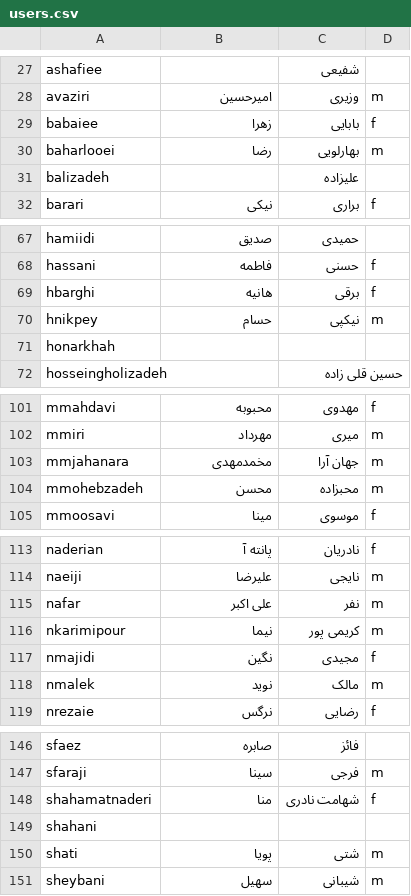
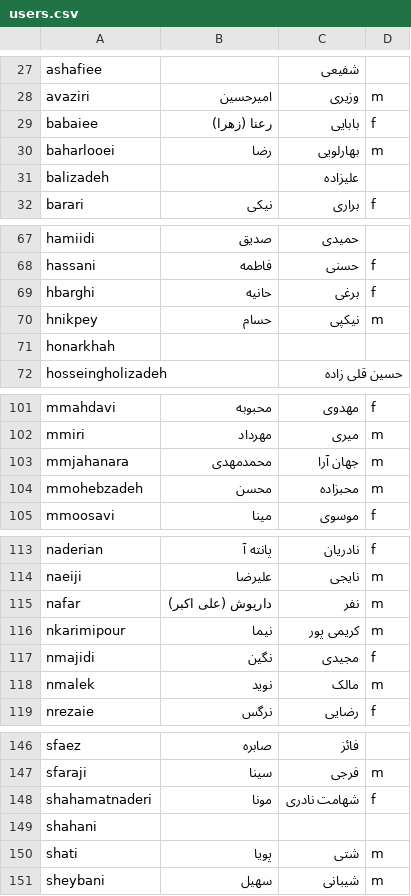
Before and after one commit to sinahmr/cegrad, a CSV file: users.csv, drawn as a sheet; only a part is shown, gaps mark what is left out.

Commit message:
users and questions modified

```diff
--- a/users.csv
+++ b/users.csv
@@ -28,3 +28,3 @@ ashafiee,,شفیعی,
 avaziri,امیرحسین,وزیری,m
-babaiee,زهرا,بابایی,f
+babaiee,رعنا (زهرا),بابایی,f
 baharlooei,رضا,بهارلویی,m
@@ -68,3 +68,3 @@ hamiidi,صدیق,حمیدی,
 hassani,فاطمه,حسنی,f
-hbarghi,هانیه,برقی,f
+hbarghi,حانیه,برغی,f
 hnikpey,حسام,نیکپی,m
@@ -102,3 +102,3 @@ mmahdavi,محبوبه,مهدوی,f
 mmiri,مهرداد,میری,m
-mmjahanara,مخمدمهدی,جهان آرا,m
+mmjahanara,محمدمهدی,جهان آرا,m
 mmohebzadeh,محسن,محبزاده,m
@@ -114,3 +114,3 @@ naderian,پانته آ,نادریان,f
 naeiji,علیرضا,نایجی,m
-nafar,علی اکبر,نفر,m
+nafar,داریوش (علی اکبر),نفر,m
 nkarimipour,نیما,کریمی پور,m
@@ -147,3 +147,3 @@ sfaez,صابره,فائز,
 sfaraji,سینا,فرجی,m
-shahamatnaderi,منا,شهامت نادری,f
+shahamatnaderi,مونا,شهامت نادری,f
 shahani,,,
```
Also changed, not shown: 1 other file.
